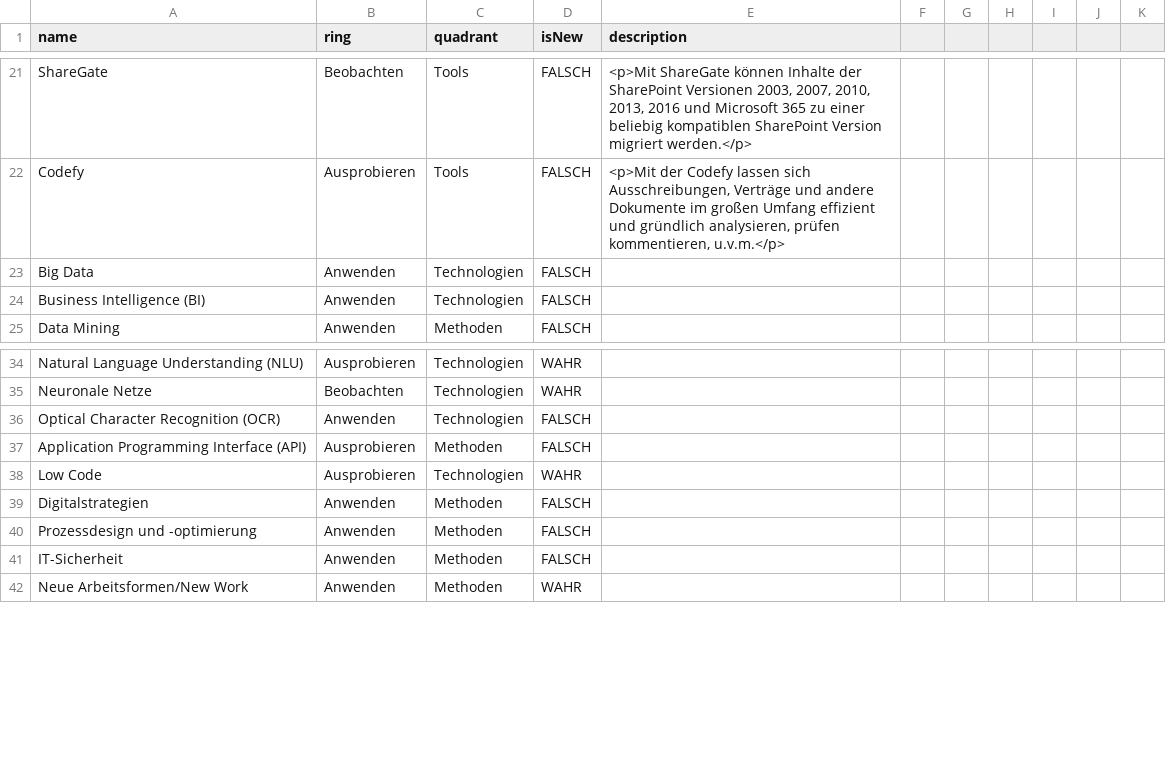
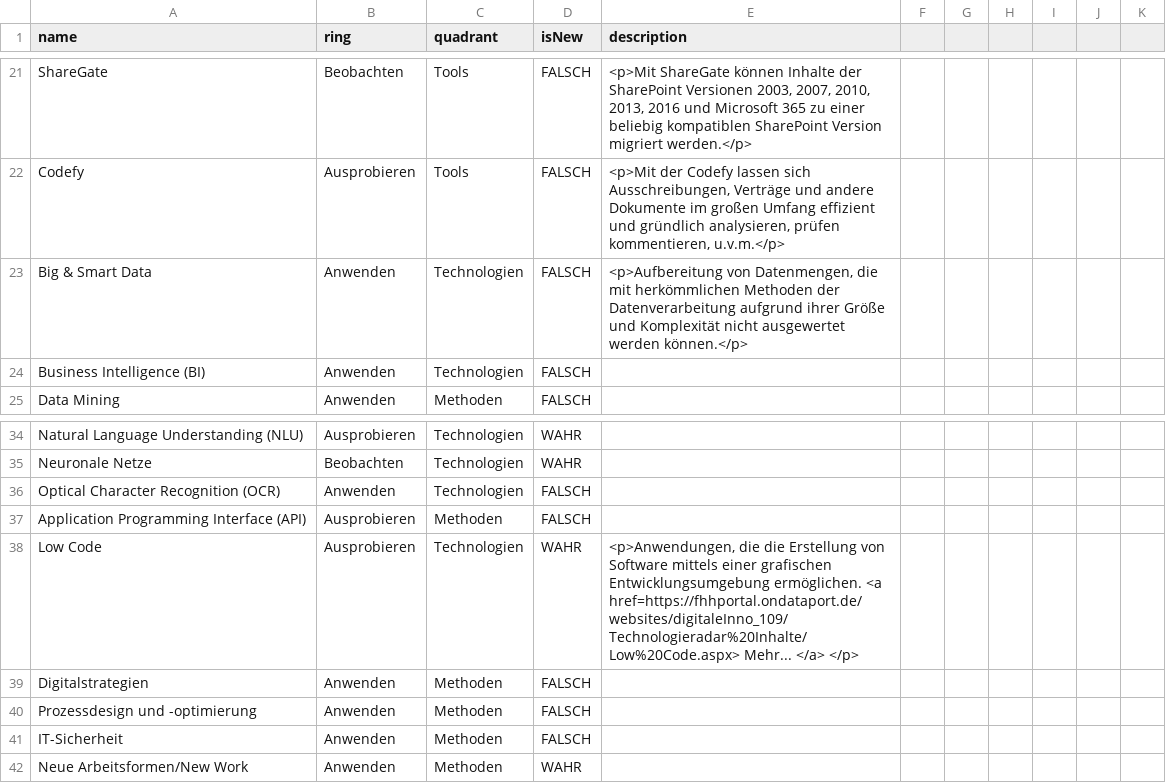
Before and after one commit to nbredow/radar, a CSV file: Behörde für Justiz und Verbraucherschutz.csv, drawn as a sheet; only a part is shown, gaps mark what is left out.

Commit message:
Update Behörde für Justiz und Verbraucherschutz.csv

```diff
--- a/Behörde für Justiz und Verbraucherschutz.csv
+++ b/Behörde für Justiz und Verbraucherschutz.csv
@@ -23,3 +23,3 @@ ShareGate,Beobachten,Tools,FALSCH,"<p>Mit ShareGate können Inhalte der SharePoi
 Codefy,Ausprobieren,Tools,FALSCH,"<p>Mit der Codefy lassen sich Ausschreibungen, Verträge und andere Dokumente im großen Umfang effizient und gründlich analysieren, prüfen kommentieren, u.v.m.</p>"
-Big Data,Anwenden,Technologien,FALSCH,	
+Big & Smart Data,Anwenden,Technologien,FALSCH,"<p>Aufbereitung von Datenmengen, die mit herkömmlichen Methoden der Datenverarbeitung aufgrund ihrer Größe und Komplexität nicht ausgewertet werden können.</p>"
 Business Intelligence (BI),Anwenden,Technologien,FALSCH,	
@@ -38,3 +38,3 @@ Optical Character Recognition (OCR),Anwenden,Technologien,FALSCH,
 Application Programming Interface (API),Ausprobieren,Methoden,FALSCH,	
-Low Code,Ausprobieren,Technologien,WAHR,	
+Low Code,Ausprobieren,Technologien,WAHR,"<p>Anwendungen, die die Erstellung von Software mittels einer grafischen Entwicklungsumgebung ermöglichen. <a href=https://fhhportal.ondataport.de/websites/digitaleInno_109/Technologieradar%20Inhalte/Low%20Code.aspx> Mehr... </a> </p>"
 Digitalstrategien,Anwenden,Methoden,FALSCH,	
```
